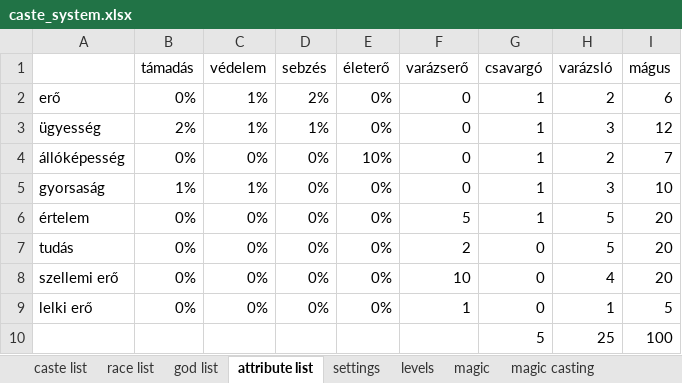
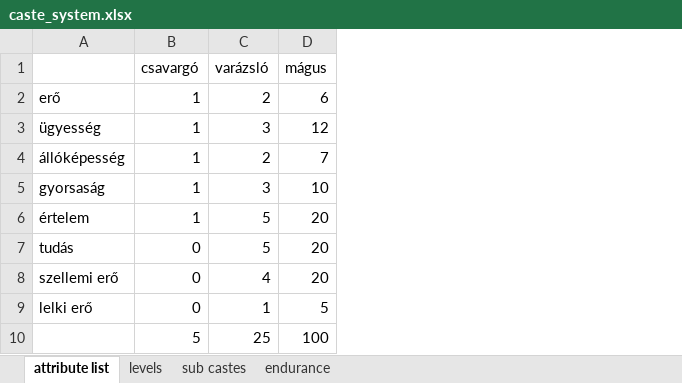
Before and after one commit to attleysmith/ataliasflame_2.0, an Excel workbook: doc/caste_system.xlsx, sheet attribute list, drawn as a sheet; only a part is shown; values as stored, in another font and other column widths than the file's, no borders; the diff names each change by its address in the sheet, - before the commit and + after, or states it on an @@ line.

```diff
--- a/doc/caste_system.xlsx (sheet attribute list)
+++ b/doc/caste_system.xlsx (sheet attribute list)
-sheet tab: caste list
-sheet tab: race list
-sheet tab: god list
-sheet tab: settings
-sheet tab: magic
-sheet tab: magic casting
-column B (támadás), rows 2-9: 0% | 2% | 0% | 1% | 0% | 0% | 0% | 0%
-column C (védelem), rows 2-9: 1% | 1% | 0% | 1% | 0% | 0% | 0% | 0%
-column D (sebzés), rows 2-9: 2% | 1% | 0% | 0% | 0% | 0% | 0% | 0%
-column E (életerő), rows 2-9: 0% | 0% | 10% | 0% | 0% | 0% | 0% | 0%
-column F (varázserő), rows 2-9: 0 | 0 | 0 | 0 | 5 | 2 | 10 | 1
```
Also changed, not shown: other sheet tabs, formulas that keep their value, 24 other files.
